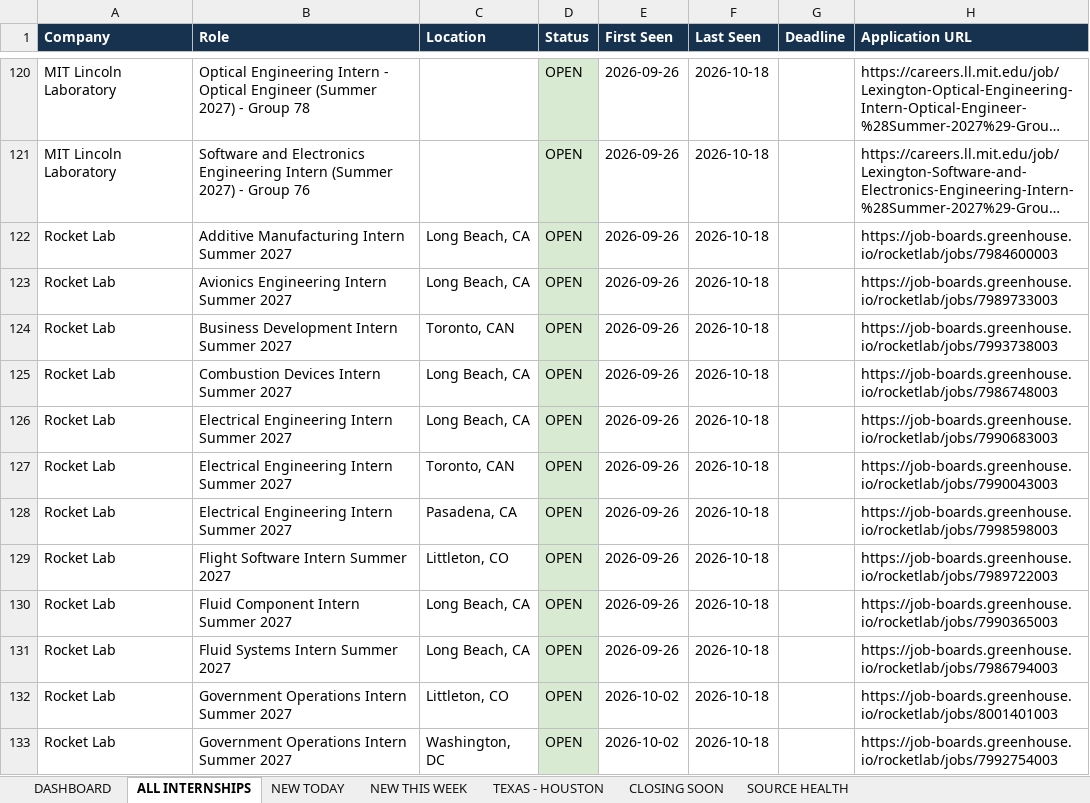
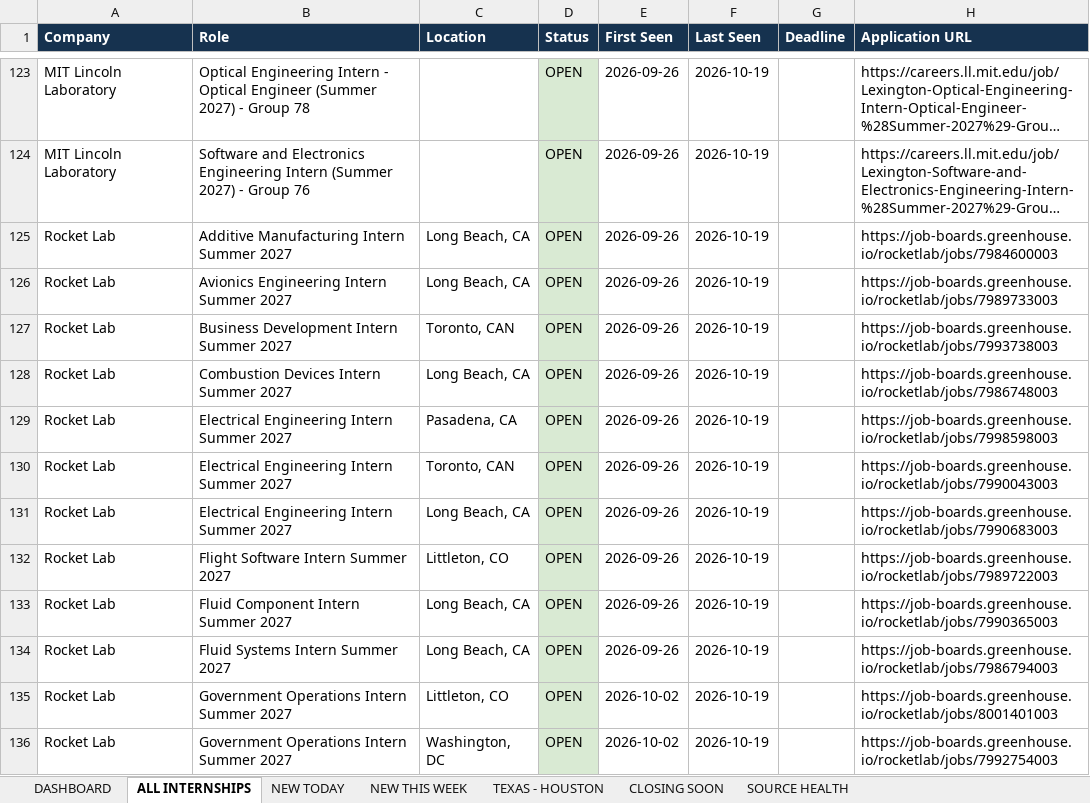
Before and after one commit to renee-makes-things/AIAA-UH-internships, an Excel workbook: AIAA_UH_Summer_2027_Internships.xlsx, sheet ALL INTERNSHIPS, drawn as a sheet; only a part is shown, gaps mark what is left out; long unchanged cells end in …; values as stored, in another font and other column widths than the file's, no borders; addresses are those after the commit; the diff covers the shown part only; the diff names each change by its address in the sheet, - before the commit and + after, or states it on an @@ line.

```diff
--- a/AIAA_UH_Summer_2027_Internships.xlsx (sheet ALL INTERNSHIPS)
+++ b/AIAA_UH_Summer_2027_Internships.xlsx (sheet ALL INTERNSHIPS)
-F123:F136 (Last Seen): 2026-10-18
+F123:F136 (Last Seen): 2026-10-19
-C129 (Location): Long Beach, CA
+C129 (Location): Pasadena, CA
-H129 (Application URL): https://job-boards.greenhouse.io/rocketlab/jobs/7990683003
+H129 (Application URL): https://job-boards.greenhouse.io/rocketlab/jobs/7998598003
-C131 (Location): Pasadena, CA
+C131 (Location): Long Beach, CA
-H131 (Application URL): https://job-boards.greenhouse.io/rocketlab/jobs/7998598003
+H131 (Application URL): https://job-boards.greenhouse.io/rocketlab/jobs/7990683003
```
Also changed, not shown: other rows of this sheet, sheet SOURCE HEALTH, sheet NEW THIS WEEK, sheet NEW TODAY, sheet TEXAS - HOUSTON, sheet DASHBOARD, 1 other file.
